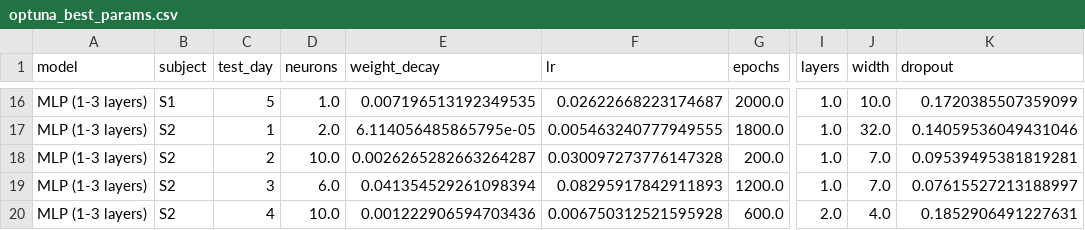
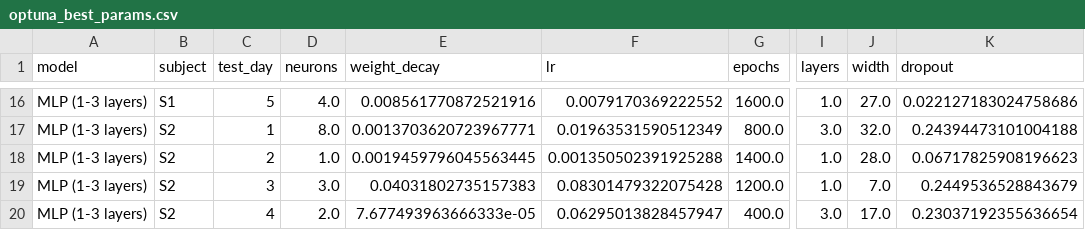
Before and after one commit to LOKESH-ADITHYA/ML-MiniProject-Team-1, a CSV file: results/tuning/optuna_best_params.csv, drawn as a sheet; only a part is shown, gaps mark what is left out; the diff covers the shown part only; the diff names each change by its address in the sheet, - before the commit and + after, or states it on an @@ line.

```diff
--- a/results/tuning/optuna_best_params.csv
+++ b/results/tuning/optuna_best_params.csv
-D16 (neurons): 1.0
+D16 (neurons): 4.0
-E16 (weight_decay): 0.007196513192349535
+E16 (weight_decay): 0.008561770872521916
-F16 (lr): 0.02622668223174687
+F16 (lr): 0.0079170369222552
-G16 (epochs): 2000.0
+G16 (epochs): 1600.0
-J16 (width): 10.0
+J16 (width): 27.0
-K16 (dropout): 0.1720385507359099
+K16 (dropout): 0.022127183024758686
-D17 (neurons): 2.0
+D17 (neurons): 8.0
-E17 (weight_decay): 6.114056485865795e-05
+E17 (weight_decay): 0.0013703620723967771
-F17 (lr): 0.005463240777949555
+F17 (lr): 0.01963531590512349
-G17 (epochs): 1800.0
+G17 (epochs): 800.0
-I17 (layers): 1.0
+I17 (layers): 3.0
-K17 (dropout): 0.14059536049431046
+K17 (dropout): 0.24394473101004188
-D18 (neurons): 10.0
+D18 (neurons): 1.0
-E18 (weight_decay): 0.0026265282663264287
+E18 (weight_decay): 0.0019459796045563445
-F18 (lr): 0.030097273776147328
+F18 (lr): 0.001350502391925288
-G18 (epochs): 200.0
+G18 (epochs): 1400.0
-J18 (width): 7.0
+J18 (width): 28.0
-K18 (dropout): 0.09539495381819281
+K18 (dropout): 0.06717825908196623
-D19 (neurons): 6.0
+D19 (neurons): 3.0
-E19 (weight_decay): 0.041354529261098394
+E19 (weight_decay): 0.04031802735157383
-F19 (lr): 0.08295917842911893
+F19 (lr): 0.08301479322075428
-K19 (dropout): 0.07615527213188997
+K19 (dropout): 0.2449536528843679
-D20 (neurons): 10.0
+D20 (neurons): 2.0
-E20 (weight_decay): 0.001222906594703436
+E20 (weight_decay): 7.677493963666333e-05
-F20 (lr): 0.006750312521595928
+F20 (lr): 0.06295013828457947
-G20 (epochs): 600.0
+G20 (epochs): 400.0
-I20 (layers): 2.0
+I20 (layers): 3.0
-J20 (width): 4.0
+J20 (width): 17.0
-K20 (dropout): 0.1852906491227631
+K20 (dropout): 0.23037192355636654
```
Also changed, not shown: 149 edited cells elsewhere in this file, results/tuning/optuna_leaderboard.csv, 3 other files.
